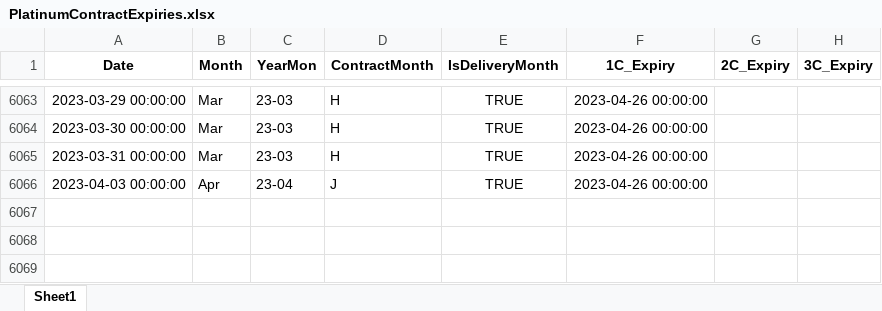
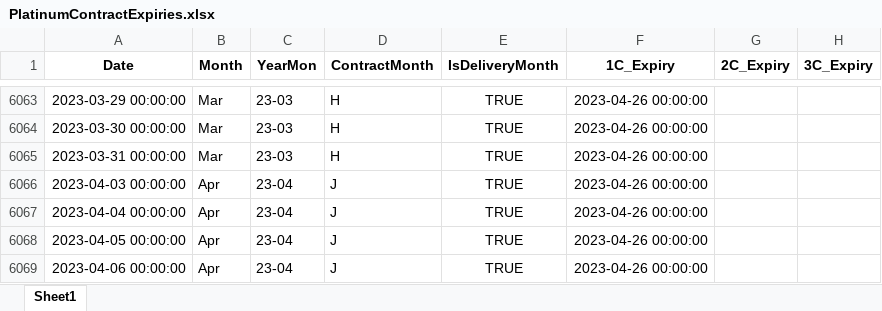
Before and after one commit to nashp/econometrics, an Excel workbook: project/data/PlatinumContractExpiries.xlsx, sheet Sheet1, drawn as a sheet; only a part is shown, gaps mark what is left out; values as stored, in another font and other column widths than the file's, no borders; the diff names each change by its address in the sheet, - before the commit and + after, or states it on an @@ line.

```diff
--- a/project/data/PlatinumContractExpiries.xlsx (sheet Sheet1)
+++ b/project/data/PlatinumContractExpiries.xlsx (sheet Sheet1)
+row 6067: 2023-04-04 00:00:00 | Apr | 23-04 | J | TRUE | 2023-04-26 00:00:00
+row 6068: 2023-04-05 00:00:00 | Apr | 23-04 | J | TRUE | 2023-04-26 00:00:00
+row 6069: 2023-04-06 00:00:00 | Apr | 23-04 | J | TRUE | 2023-04-26 00:00:00
```
Also changed, not shown: project/data/CopperContractExpiries.xlsx, project/data/FXData.xlsx, 28 other files.
